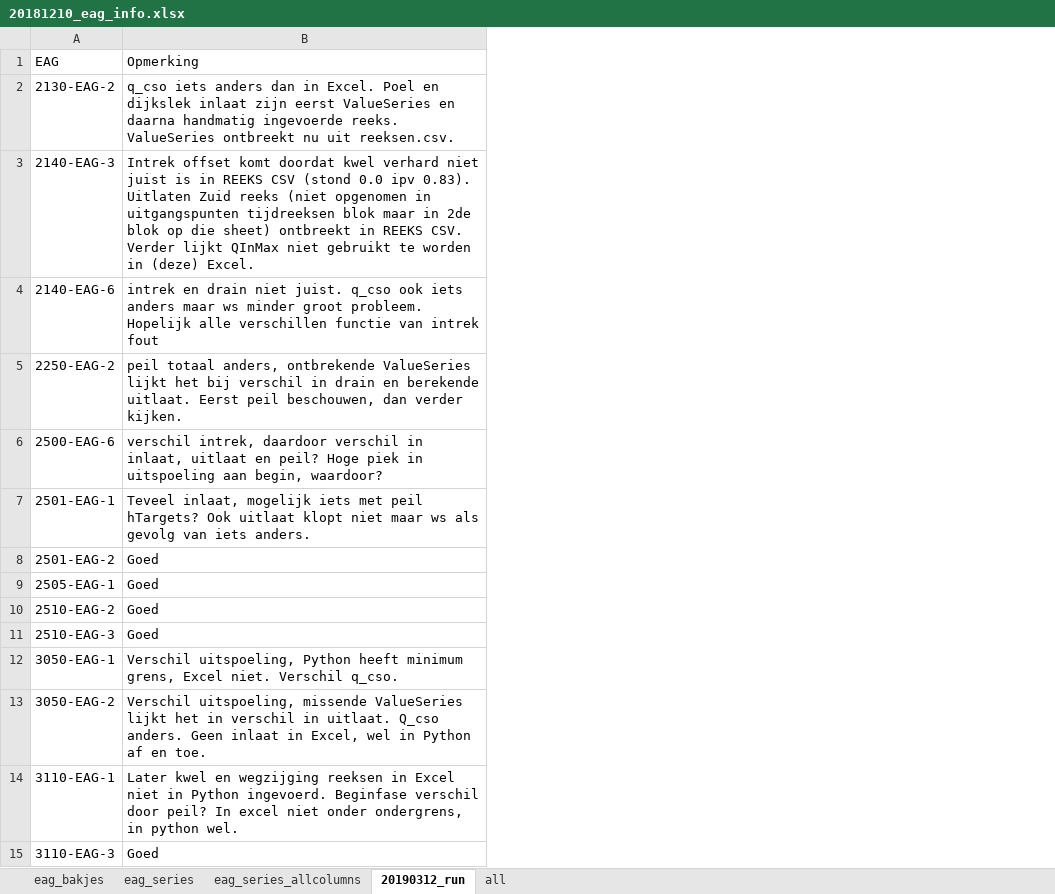
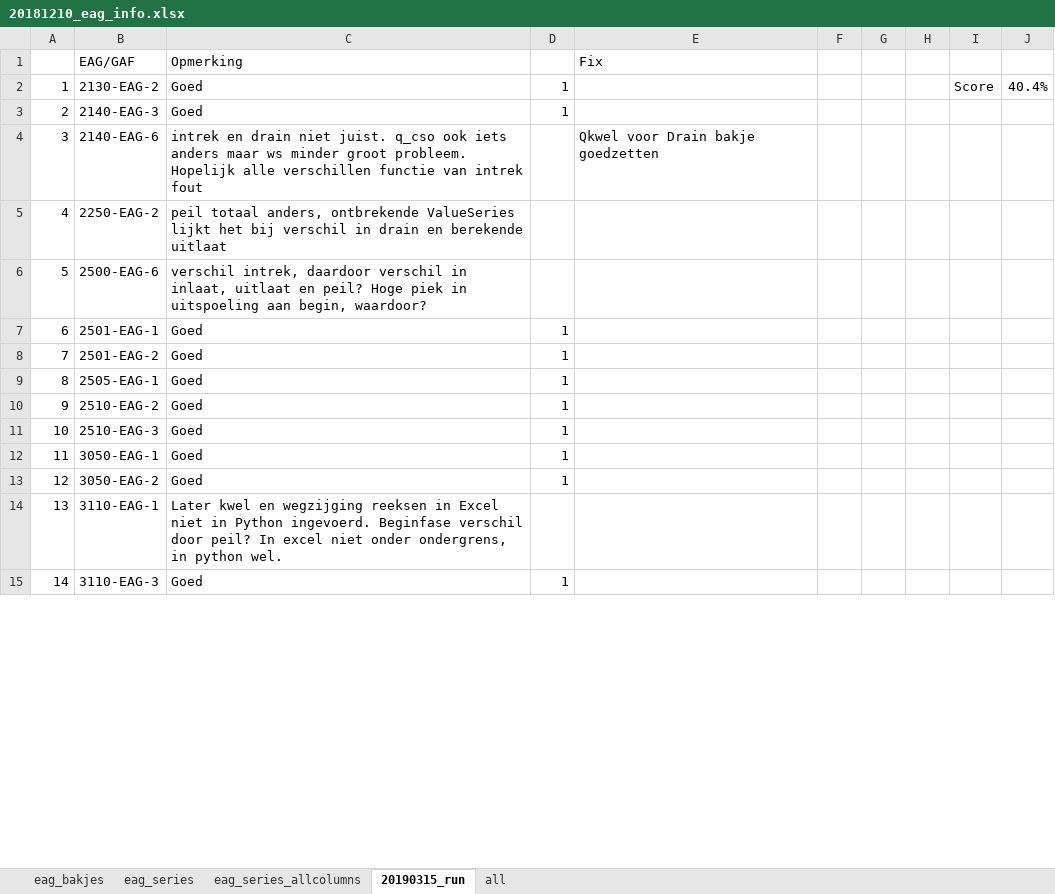
Before and after one commit to ArtesiaWater/waterbalans_waternet, an Excel workbook: data/20181210_eag_info.xlsx, sheet 20190315_run, drawn as a sheet; only a part is shown; values as stored, in another font and other column widths than the file's, no cell formats; addresses are those after the commit; the diff covers the shown part only; the diff names each change by its address in the sheet, - before the commit and + after, or states it on an @@ line.

Commit message:
update excel

```diff
--- a/data/20181210_eag_info.xlsx (sheet 20190315_run)
+++ b/data/20181210_eag_info.xlsx (sheet 20190315_run)
-sheet tab: 20190312_run
+sheet tab: 20190315_run
+column A, rows 2-15: 1 | 2 | 3 | 4 | 5 | 6 | 7 | 8 | 9 | 10 | 11 | 12 | 13 | 14
+column D, rows 2-15: 1 | 1 |  |  |  | 1 | 1 | 1 | 1 | 1 | 1 | 1 |  | 1
+column E (Fix), row 4: Qkwel voor Drain bakje goedzetten
+column F, empty
+column G, empty
+column H, empty
+column I, row 2: Score
+column J, row 2: 40.4%
-B1: EAG
+B1: EAG/GAF
-C2 (Opmerking): q_cso iets anders dan in Excel. Poel en dijkslek inlaat zijn eerst ValueSeries en daarna handmatig ingevoerde reeks. ValueSeries ontbreekt nu uit reeksen.csv.
+C2 (Opmerking): Goed
-C3 (Opmerking): Intrek offset komt doordat kwel verhard niet juist is in REEKS CSV (stond 0.0 ipv 0.83). Uitlaten Zuid reeks (niet opgenomen in uitgangspunten tijdreeksen blok maar in 2de blok op die sheet) ontbreekt in REEKS CSV. Verder lijkt QInMax niet gebruikt te worden in (deze) Excel.
+C3 (Opmerking): Goed
-C5 (Opmerking): …en berekende uitlaat. Eerst peil beschouwen, dan verder kijken.
+C5 (Opmerking): …en berekende uitlaat
-C7 (Opmerking): Teveel inlaat, mogelijk iets met peil hTargets? Ook uitlaat klopt niet maar ws als gevolg van iets anders.
+C7 (Opmerking): Goed
-C12 (Opmerking): Verschil uitspoeling, Python heeft minimum grens, Excel niet. Verschil q_cso.
+C12 (Opmerking): Goed
-C13 (Opmerking): Verschil uitspoeling, missende ValueSeries lijkt het in verschil in uitlaat. Q_cso anders. Geen inlaat in Excel, wel in Python af en toe.
+C13 (Opmerking): Goed
```
Also changed, not shown: 28 added rows, 4 removed rows and 12 edited cells elsewhere in this sheet, cell formats.
